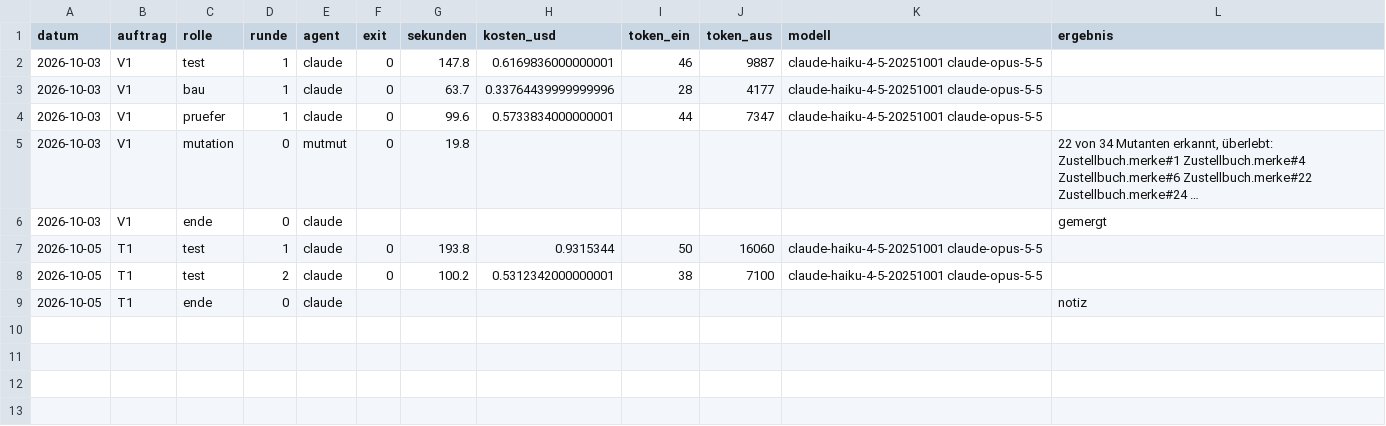
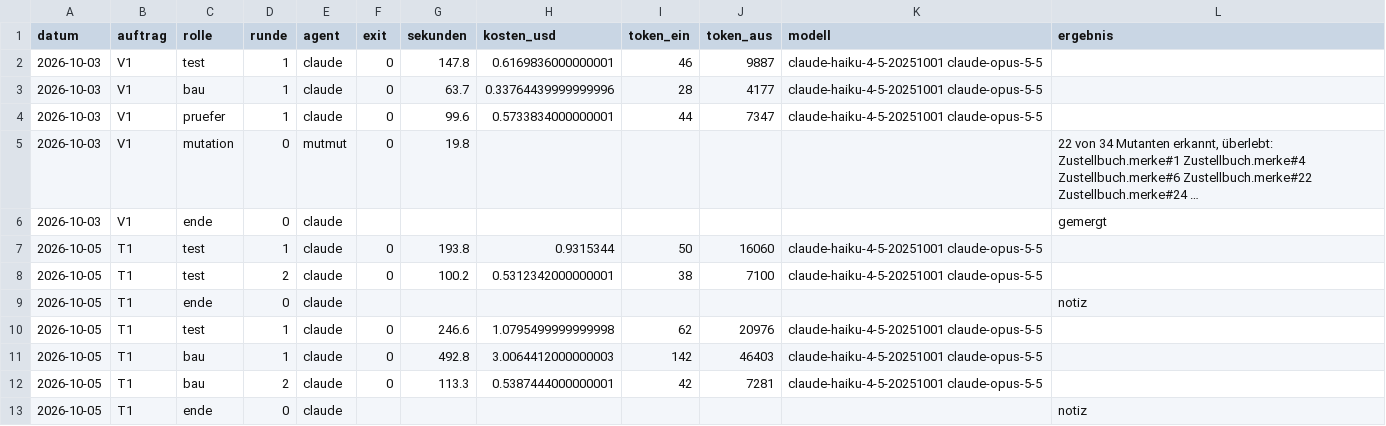
Before and after one commit to Antonio20045/telco-radar, a CSV file: outputs/auftraege/kosten.csv, drawn as a sheet.

```diff
--- a/outputs/auftraege/kosten.csv
+++ b/outputs/auftraege/kosten.csv
@@ -9 +9,5 @@ datum,auftrag,rolle,runde,agent,exit,sekunden,kosten_usd,token_ein,token_aus,mod
 2026-10-05,T1,ende,0,claude,,,,,,,notiz
+2026-10-05,T1,test,1,claude,0,246.6,1.0795499999999998,62,20976,claude-haiku-4-5-20251001 claude-opus-5-5,
+2026-10-05,T1,bau,1,claude,0,492.8,3.0064412000000003,142,46403,claude-haiku-4-5-20251001 claude-opus-5-5,
+2026-10-05,T1,bau,2,claude,0,113.3,0.5387444000000001,42,7281,claude-haiku-4-5-20251001 claude-opus-5-5,
+2026-10-05,T1,ende,0,claude,,,,,,,notiz
```
Also changed, not shown: 2 other files.
